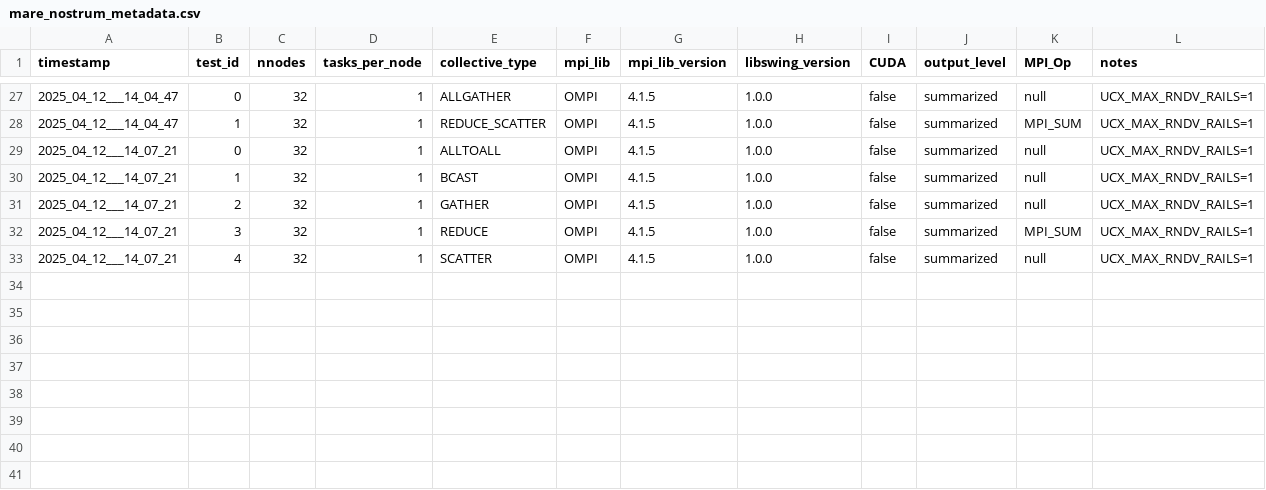
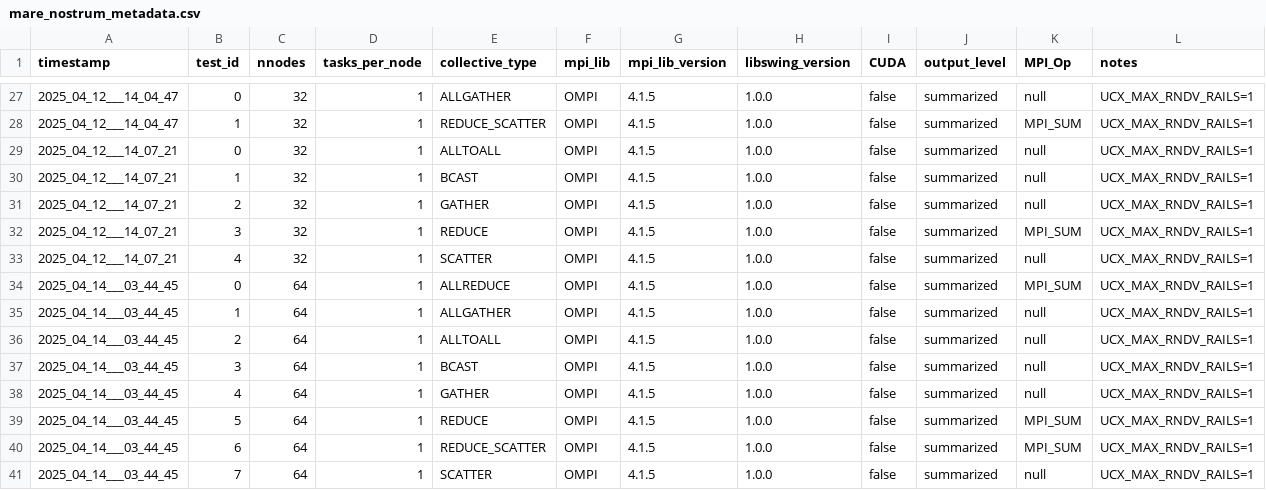
Before and after one commit to HLC-Lab/pico, a CSV file: results/mare_nostrum_metadata.csv, drawn as a sheet; only a part is shown, gaps mark what is left out.

Commit message:
data: mare nostrum 64 nodes data

```diff
--- a/results/mare_nostrum_metadata.csv
+++ b/results/mare_nostrum_metadata.csv
@@ -33 +33,9 @@ timestamp,test_id,nnodes,tasks_per_node,collective_type,mpi_lib,mpi_lib_version,
 2025_04_12___14_07_21,4,32,1,SCATTER,OMPI,4.1.5,1.0.0,false,summarized,null, UCX_MAX_RNDV_RAILS=1
+2025_04_14___03_44_45,0,64,1,ALLREDUCE,OMPI,4.1.5,1.0.0,false,summarized,MPI_SUM, UCX_MAX_RNDV_RAILS=1
+2025_04_14___03_44_45,1,64,1,ALLGATHER,OMPI,4.1.5,1.0.0,false,summarized,null, UCX_MAX_RNDV_RAILS=1
+2025_04_14___03_44_45,2,64,1,ALLTOALL,OMPI,4.1.5,1.0.0,false,summarized,null, UCX_MAX_RNDV_RAILS=1
+2025_04_14___03_44_45,3,64,1,BCAST,OMPI,4.1.5,1.0.0,false,summarized,null, UCX_MAX_RNDV_RAILS=1
+2025_04_14___03_44_45,4,64,1,GATHER,OMPI,4.1.5,1.0.0,false,summarized,null, UCX_MAX_RNDV_RAILS=1
+2025_04_14___03_44_45,5,64,1,REDUCE,OMPI,4.1.5,1.0.0,false,summarized,MPI_SUM, UCX_MAX_RNDV_RAILS=1
+2025_04_14___03_44_45,6,64,1,REDUCE_SCATTER,OMPI,4.1.5,1.0.0,false,summarized,MPI_SUM, UCX_MAX_RNDV_RAILS=1
+2025_04_14___03_44_45,7,64,1,SCATTER,OMPI,4.1.5,1.0.0,false,summarized,null, UCX_MAX_RNDV_RAILS=1
```
